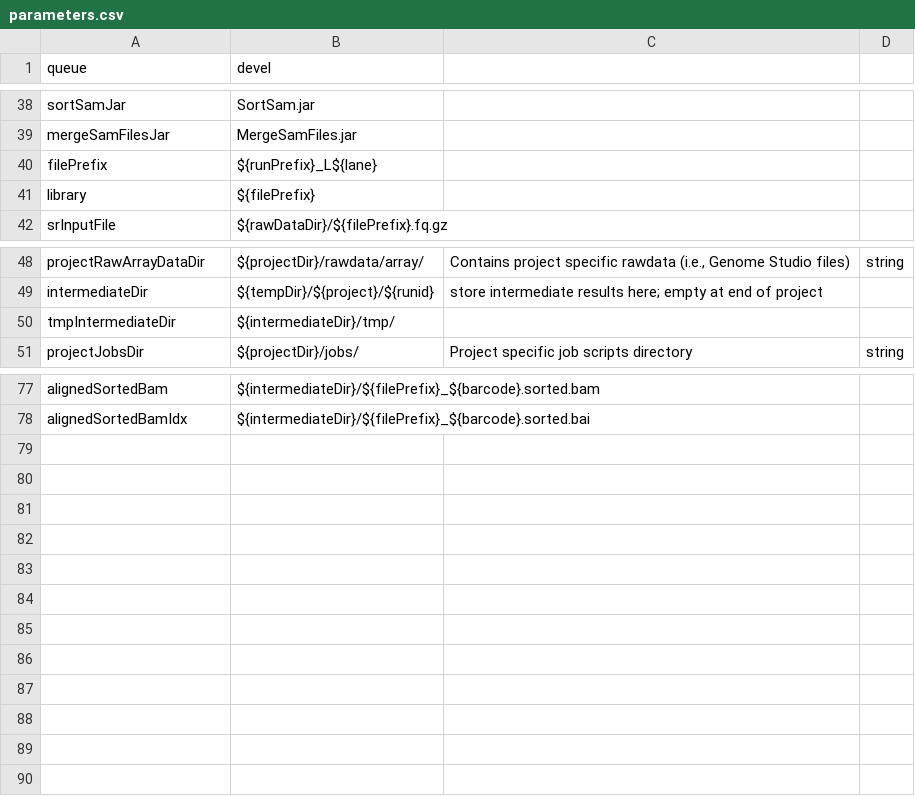
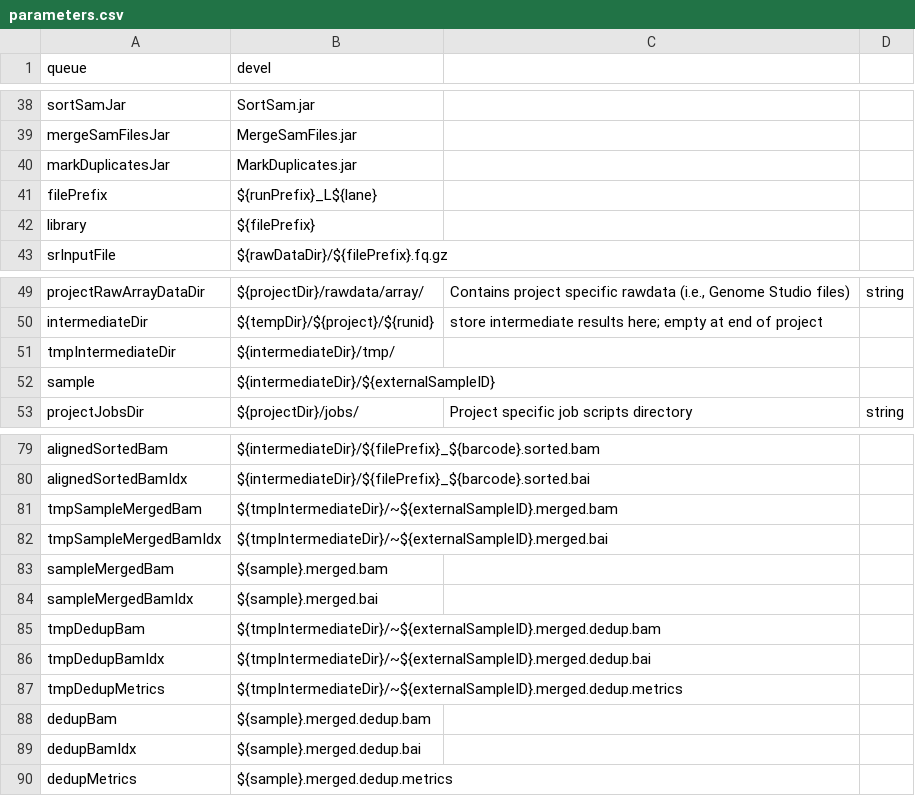
Before and after one commit to molgenis/molgenis-pipelines, a CSV file: compute5/NGS_alignment_SNP_calling/parameters.csv, drawn as a sheet; only a part is shown, gaps mark what is left out; the diff names each change by its address in the sheet, - before the commit and + after, or states it on an @@ line.

Commit message:
Updates on new in-house NGS-alignment pipeline. Full working and tested version up to MarkDuplicates.sh

```diff
--- a/compute5/NGS_alignment_SNP_calling/parameters.csv
+++ b/compute5/NGS_alignment_SNP_calling/parameters.csv
+row 40: markDuplicatesJar | MarkDuplicates.jar
+row 52: sample | ${intermediateDir}/${externalSampleID}
+row 81: tmpSampleMergedBam | ${tmpIntermediateDir}/~${externalSampleID}.merged.bam
+row 82: tmpSampleMergedBamIdx | ${tmpIntermediateDir}/~${externalSampleID}.merged.bai
+row 83: sampleMergedBam | ${sample}.merged.bam
+row 84: sampleMergedBamIdx | ${sample}.merged.bai
+row 85: tmpDedupBam | ${tmpIntermediateDir}/~${externalSampleID}.merged.dedup.bam
+row 86: tmpDedupBamIdx | ${tmpIntermediateDir}/~${externalSampleID}.merged.dedup.bai
+row 87: tmpDedupMetrics | ${tmpIntermediateDir}/~${externalSampleID}.merged.dedup.metrics
+row 88: dedupBam | ${sample}.merged.dedup.bam
+row 89: dedupBamIdx | ${sample}.merged.dedup.bai
+row 90: dedupMetrics | ${sample}.merged.dedup.metrics
```
Also changed, not shown: 8 other files.
